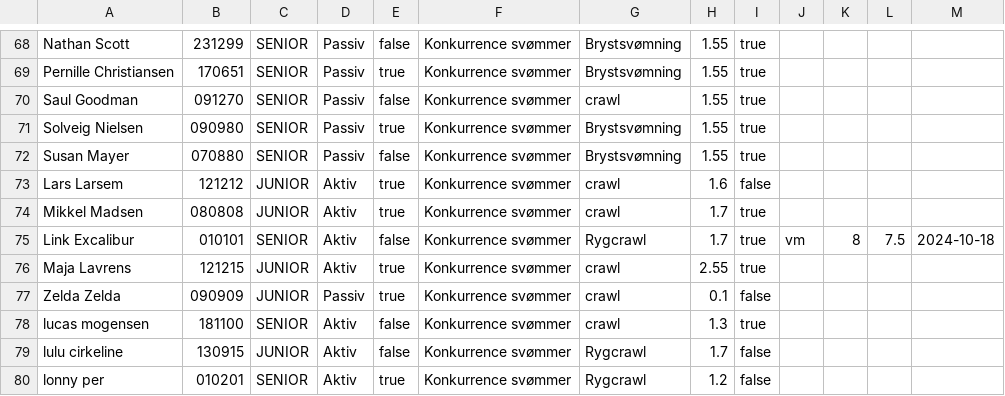
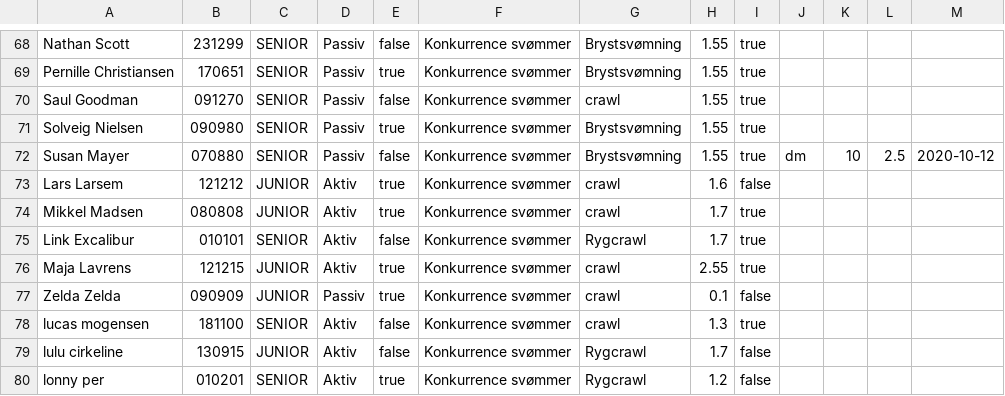
Before and after one commit to laerkeloenborg/DelfinProjekt, a CSV file: KonkurrenceListeFil.csv, drawn as a sheet; only a part is shown, gaps mark what is left out.

```diff
--- a/KonkurrenceListeFil.csv
+++ b/KonkurrenceListeFil.csv
@@ -71,6 +71,6 @@ Saul Goodman;091270;SENIOR;Passiv;false;Konkurrence svømmer;crawl;1.55;true
 Solveig Nielsen;090980;SENIOR;Passiv;true;Konkurrence svømmer;Brystsvømning;1.55;true
-Susan Mayer;070880;SENIOR;Passiv;false;Konkurrence svømmer;Brystsvømning;1.55;true
+Susan Mayer;070880;SENIOR;Passiv;false;Konkurrence svømmer;Brystsvømning;1.55;true;dm;10;2.5;2020-10-12
 Lars Larsem;121212;JUNIOR;Aktiv;true;Konkurrence svømmer;crawl;1.6;false
 Mikkel Madsen;080808;JUNIOR;Aktiv;true;Konkurrence svømmer;crawl;1.7;true
-Link Excalibur;010101;SENIOR;Aktiv;false;Konkurrence svømmer;Rygcrawl;1.7;true;vm;8;7.5;2024-10-18
+Link Excalibur;010101;SENIOR;Aktiv;false;Konkurrence svømmer;Rygcrawl;1.7;true
 Maja Lavrens;121215;JUNIOR;Aktiv;true;Konkurrence svømmer;crawl;2.55;true
```
Also changed, not shown: 1 other file.
